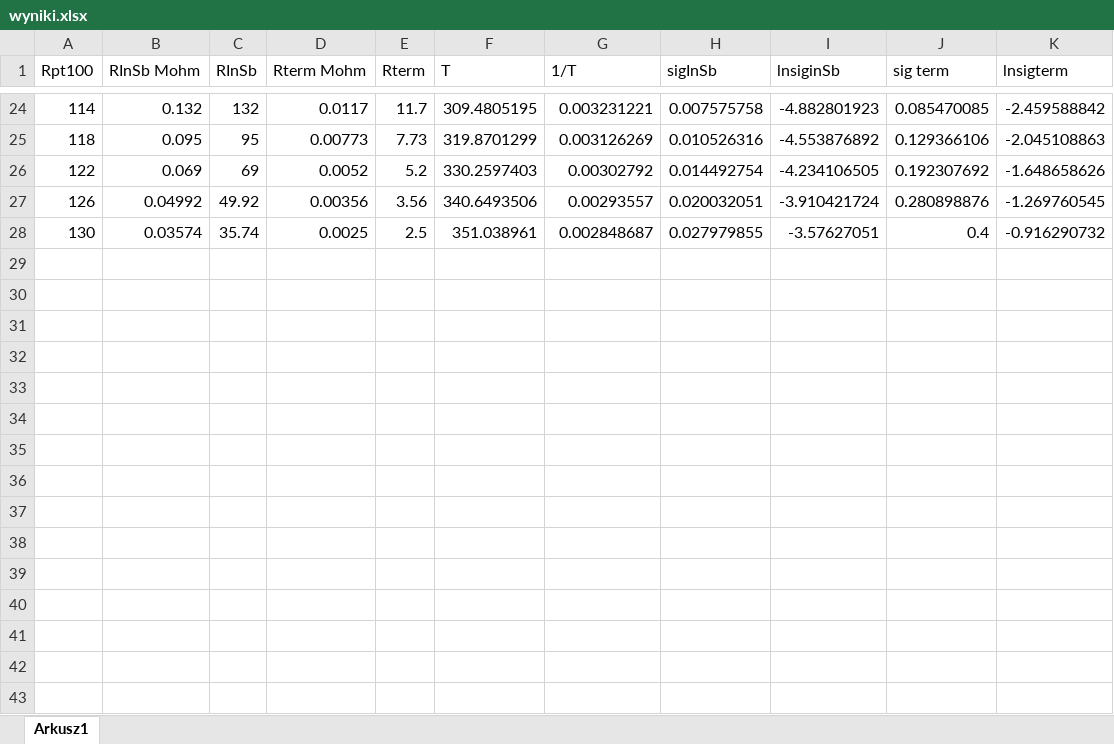
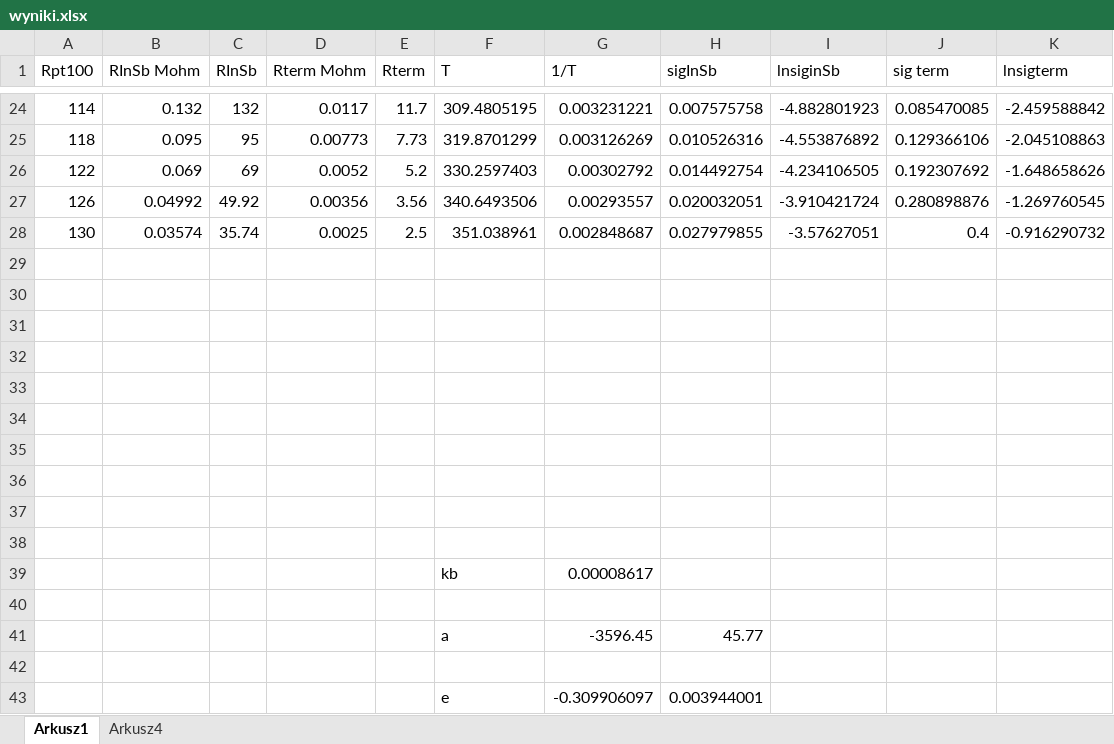
Before and after one commit to Sarkel/lpfcs, an Excel workbook: Lab3/wyniki.xlsx, sheet Arkusz1, drawn as a sheet; only a part is shown, gaps mark what is left out; values as stored, in another font and other column widths than the file's, no borders; charts and pictures not drawn; the diff names each change by its address in the sheet, - before the commit and + after, or states it on an @@ line.

```diff
--- a/Lab3/wyniki.xlsx (sheet Arkusz1)
+++ b/Lab3/wyniki.xlsx (sheet Arkusz1)
+sheet tab: Arkusz4
+row 29: (empty)
+row 30: (empty)
+row 31: (empty)
+row 32: (empty)
+row 33: (empty)
+row 34: (empty)
+row 35: (empty)
+row 36: (empty)
+row 37: (empty)
+row 38: (empty)
+row 39:  |  |  |  |  | kb | 0.00008617
+row 40: (empty)
+row 41:  |  |  |  |  | a | -3596.45 | 45.77
+row 42: (empty)
+row 43:  |  |  |  |  | e | -0.309906097 | 0.003944001
```
Also changed, not shown: charts or pictures, 1 other file.
